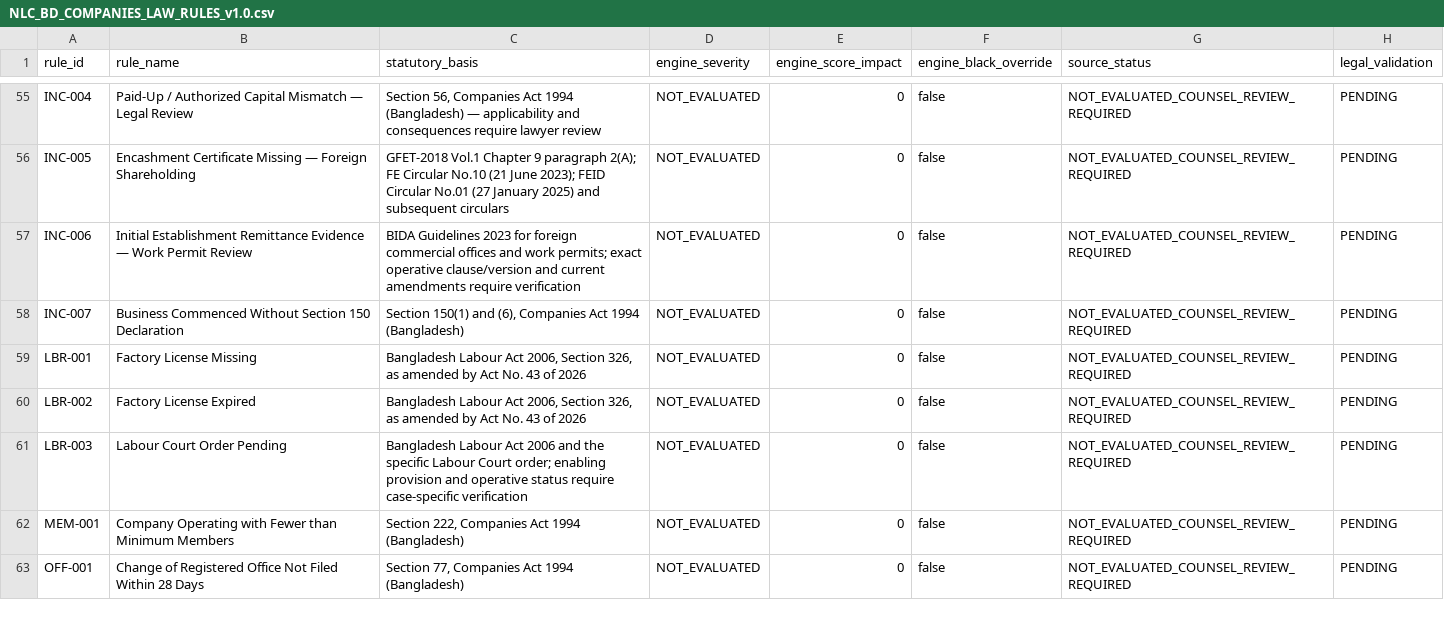
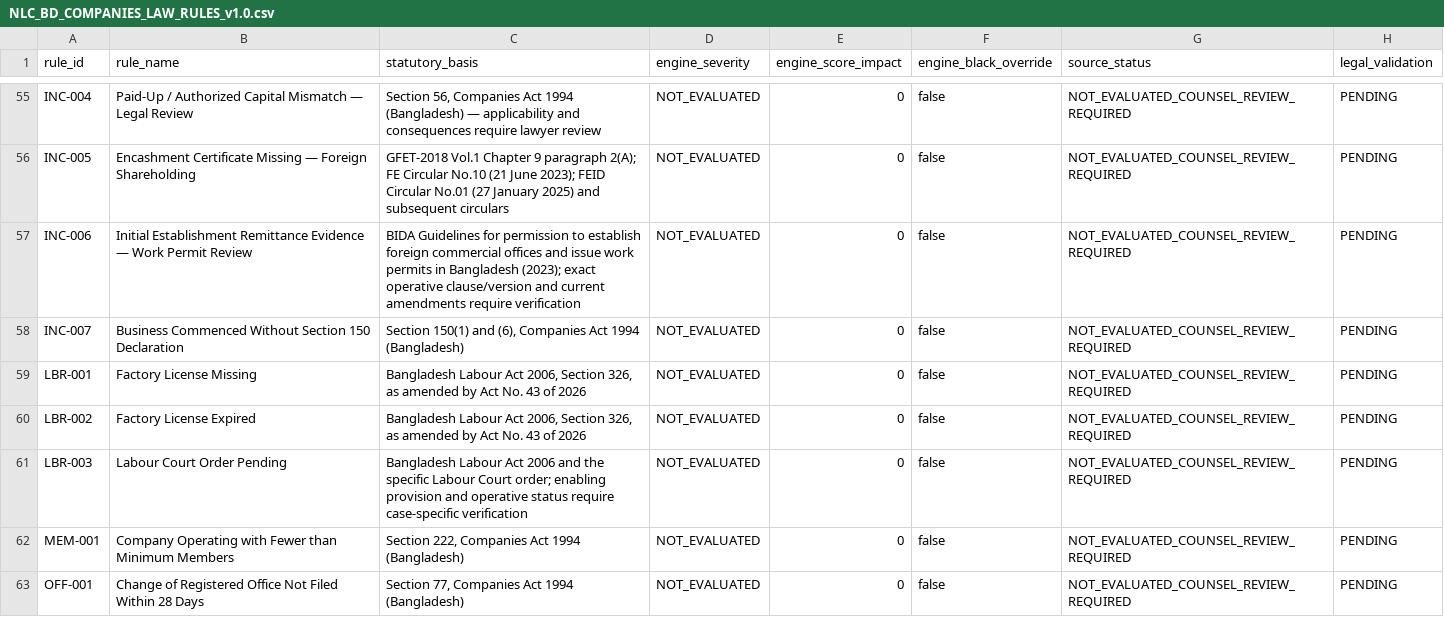
Before and after one commit to nazmulbijoy9105-coder/nlc_platform, a CSV file: docs/legal/NLC_BD_COMPANIES_LAW_RULES_v1.0.csv, drawn as a sheet; only a part is shown, gaps mark what is left out; the diff names each change by its address in the sheet, - before the commit and + after, or states it on an @@ line.

Commit message:
fix(legal): align INC-006 guideline source anchors

```diff
--- a/docs/legal/NLC_BD_COMPANIES_LAW_RULES_v1.0.csv
+++ b/docs/legal/NLC_BD_COMPANIES_LAW_RULES_v1.0.csv
-C57 (statutory_basis): BIDA Guidelines 2023 for foreign commercial offices and work permits; exact operative…
+C57 (statutory_basis): BIDA Guidelines for permission to establish foreign commercial offices and issue work permits in Bangladesh (2023); exact operative…
```
